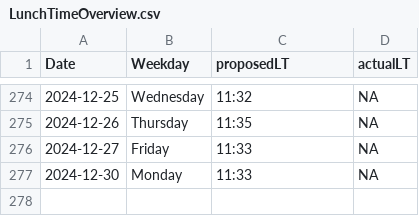
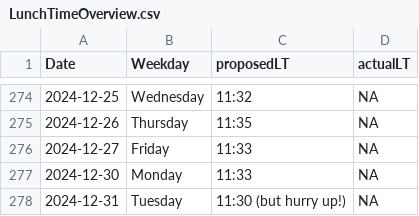
Before and after one commit to LeaSeep/LunchTime, a CSV file: shinyApp/www/LunchTimeOverview.csv, drawn as a sheet; only a part is shown, gaps mark what is left out.

Commit message:
Update the times to eat

```diff
--- a/shinyApp/www/LunchTimeOverview.csv
+++ b/shinyApp/www/LunchTimeOverview.csv
@@ -277 +277,2 @@ Date, Weekday, proposedLT, actualLT
 2024-12-30,Monday,11:33,NA
+2024-12-31,Tuesday,11:30 (but hurry up!),NA
```
